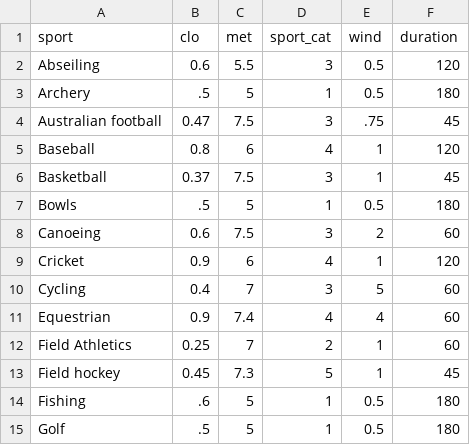
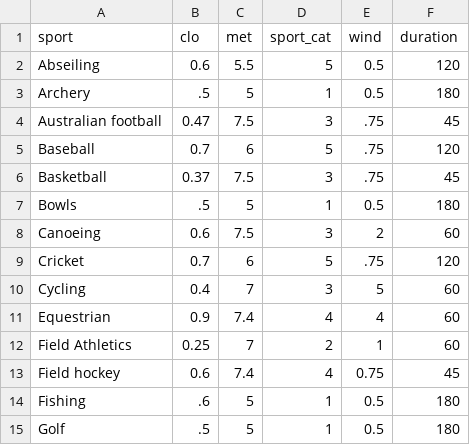
Before and after one commit to FedericoTartarini/tool-sma-extreme-heat-policy, a CSV file: assets/sports.csv, drawn as a sheet; only a part is shown; the diff covers the shown part only.

Commit message:
feat: finalised the sports risk profiles

```diff
--- a/assets/sports.csv
+++ b/assets/sports.csv
@@ -1,10 +1,10 @@
 sport,clo,met,sport_cat,wind,duration
-Abseiling,0.6,5.5,3,0.5,120
+Abseiling,0.6,5.5,5,0.5,120
 Archery,.5,5,1,0.5,180
 Australian football,0.47,7.5,3,.75,45
-Baseball,0.8,6,4,1,120
-Basketball,0.37,7.5,3,1,45
+Baseball,0.7,6,5,.75,120
+Basketball,0.37,7.5,3,.75,45
 Bowls,.5,5,1,0.5,180
 Canoeing,0.6,7.5,3,2,60
-Cricket,0.9,6,4,1,120
+Cricket,0.7,6,5,.75,120
 Cycling,0.4,7,3,5,60
@@ -12,3 +12,3 @@ Equestrian,0.9,7.4,4,4,60
 Field Athletics,0.25,7,2,1,60
-Field hockey,0.45,7.3,5,1,45
+Field hockey,0.6,7.4,4,0.75,45
 Fishing,.6,5,1,0.5,180
```
Also changed, not shown: 18 edited cells elsewhere in this file, 2 other files.
